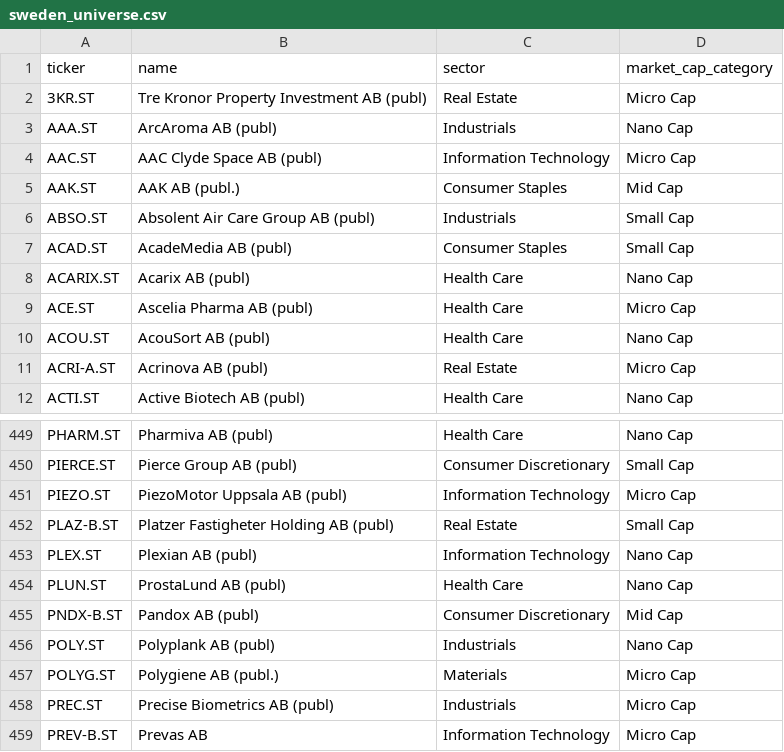
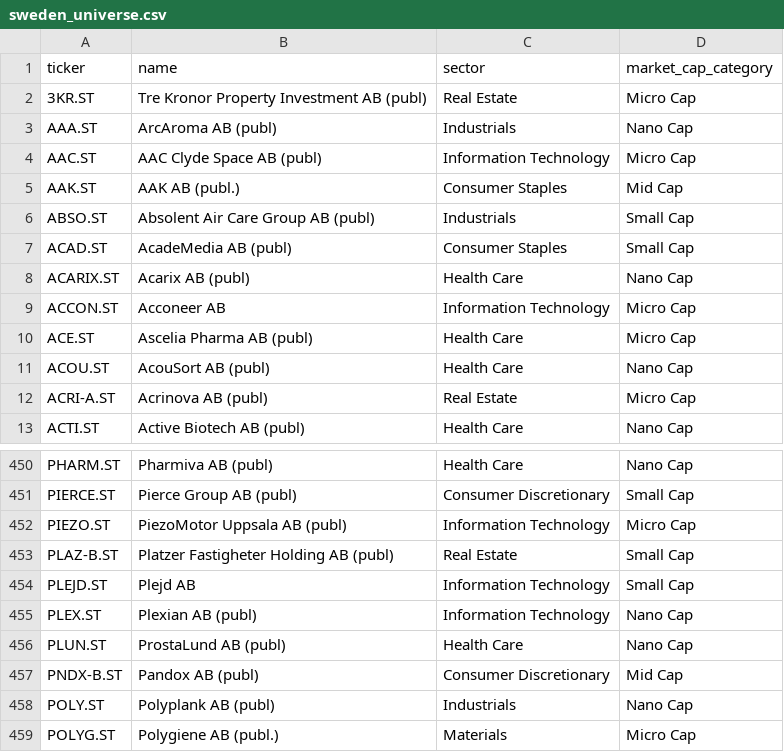
Before and after one commit to hannesb90/Momentum, a CSV file: momentum_ml/data/sweden_universe.csv, drawn as a sheet; only a part is shown, gaps mark what is left out; the shorter side is filled out with more unchanged rows; the diff names each change by its address in the sheet, - before the commit and + after, or states it on an @@ line.

```diff
--- a/momentum_ml/data/sweden_universe.csv
+++ b/momentum_ml/data/sweden_universe.csv
+row 9: ACCON.ST | Acconeer AB | Information Technology | Micro Cap
+row 454: PLEJD.ST | Plejd AB | Information Technology | Small Cap
```
